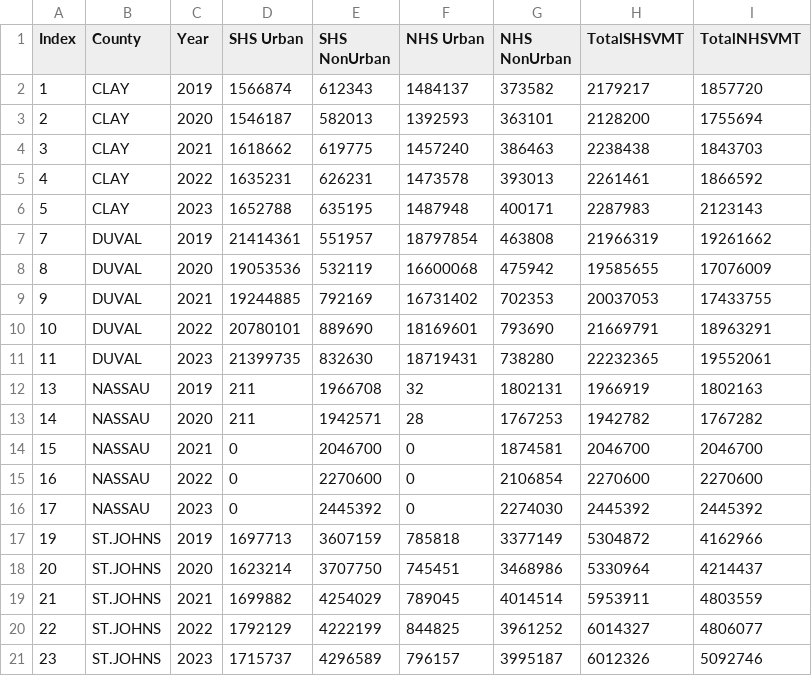
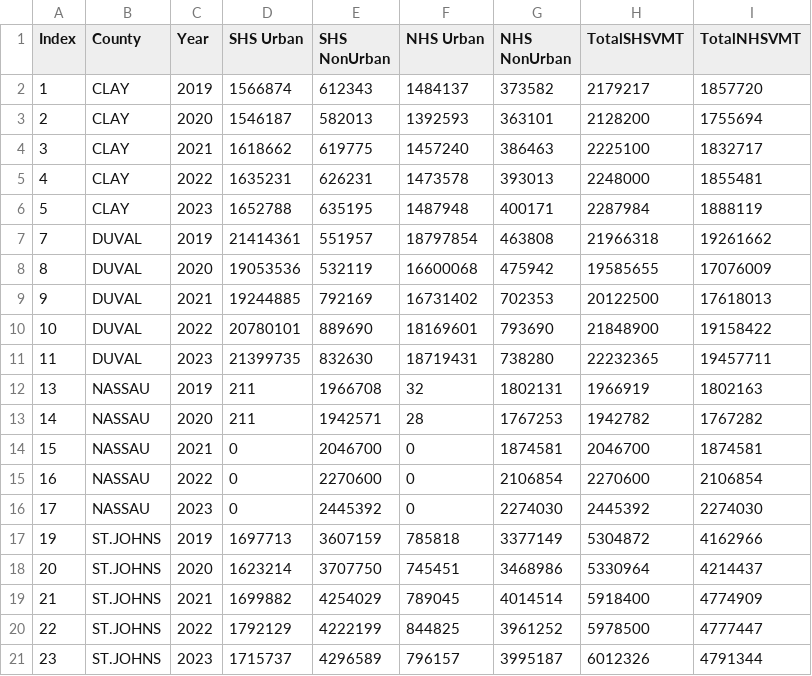
Before and after one commit to NorthFloridaTPO/NFTPO_AnnualMobilityReport2026, a CSV file: data/vmt.csv, drawn as a sheet.

```diff
--- a/data/vmt.csv
+++ b/data/vmt.csv
@@ -3,19 +3,19 @@ Index,County,Year,SHS Urban,SHS NonUrban,NHS Urban,NHS NonUrban,TotalSHSVMT,Tota
 2,CLAY,2020,1546187,582013,1392593,363101,2128200,1755694
-3,CLAY,2021,1618662,619775,1457240,386463,2238438,1843703
-4,CLAY,2022,1635231,626231,1473578,393013,2261461,1866592
-5,CLAY,2023,1652788,635195,1487948,400171,2287983,2123143
-7,DUVAL,2019,21414361,551957,18797854,463808,21966319,19261662
+3,CLAY,2021,1618662,619775,1457240,386463,2225100,1832717
+4,CLAY,2022,1635231,626231,1473578,393013,2248000,1855481
+5,CLAY,2023,1652788,635195,1487948,400171,2287984,1888119
+7,DUVAL,2019,21414361,551957,18797854,463808,21966318,19261662
 8,DUVAL,2020,19053536,532119,16600068,475942,19585655,17076009
-9,DUVAL,2021,19244885,792169,16731402,702353,20037053,17433755
-10,DUVAL,2022,20780101,889690,18169601,793690,21669791,18963291
-11,DUVAL,2023,21399735,832630,18719431,738280,22232365,19552061
+9,DUVAL,2021,19244885,792169,16731402,702353,20122500,17618013
+10,DUVAL,2022,20780101,889690,18169601,793690,21848900,19158422
+11,DUVAL,2023,21399735,832630,18719431,738280,22232365,19457711
 13,NASSAU,2019,211,1966708,32,1802131,1966919,1802163
 14,NASSAU,2020,211,1942571,28,1767253,1942782,1767282
-15,NASSAU,2021,0,2046700,0,1874581,2046700,2046700
-16,NASSAU,2022,0,2270600,0,2106854,2270600,2270600
-17,NASSAU,2023,0,2445392,0,2274030,2445392,2445392
+15,NASSAU,2021,0,2046700,0,1874581,2046700,1874581
+16,NASSAU,2022,0,2270600,0,2106854,2270600,2106854
+17,NASSAU,2023,0,2445392,0,2274030,2445392,2274030
 19,ST.JOHNS,2019,1697713,3607159,785818,3377149,5304872,4162966
 20,ST.JOHNS,2020,1623214,3707750,745451,3468986,5330964,4214437
-21,ST.JOHNS,2021,1699882,4254029,789045,4014514,5953911,4803559
-22,ST.JOHNS,2022,1792129,4222199,844825,3961252,6014327,4806077
-23,ST.JOHNS,2023,1715737,4296589,796157,3995187,6012326,5092746
+21,ST.JOHNS,2021,1699882,4254029,789045,4014514,5918400,4774909
+22,ST.JOHNS,2022,1792129,4222199,844825,3961252,5978500,4777447
+23,ST.JOHNS,2023,1715737,4296589,796157,3995187,6012326,4791344
```
Also changed, not shown: data/pm3_sysperf.csv, data/pmt.csv, 5 other files.
